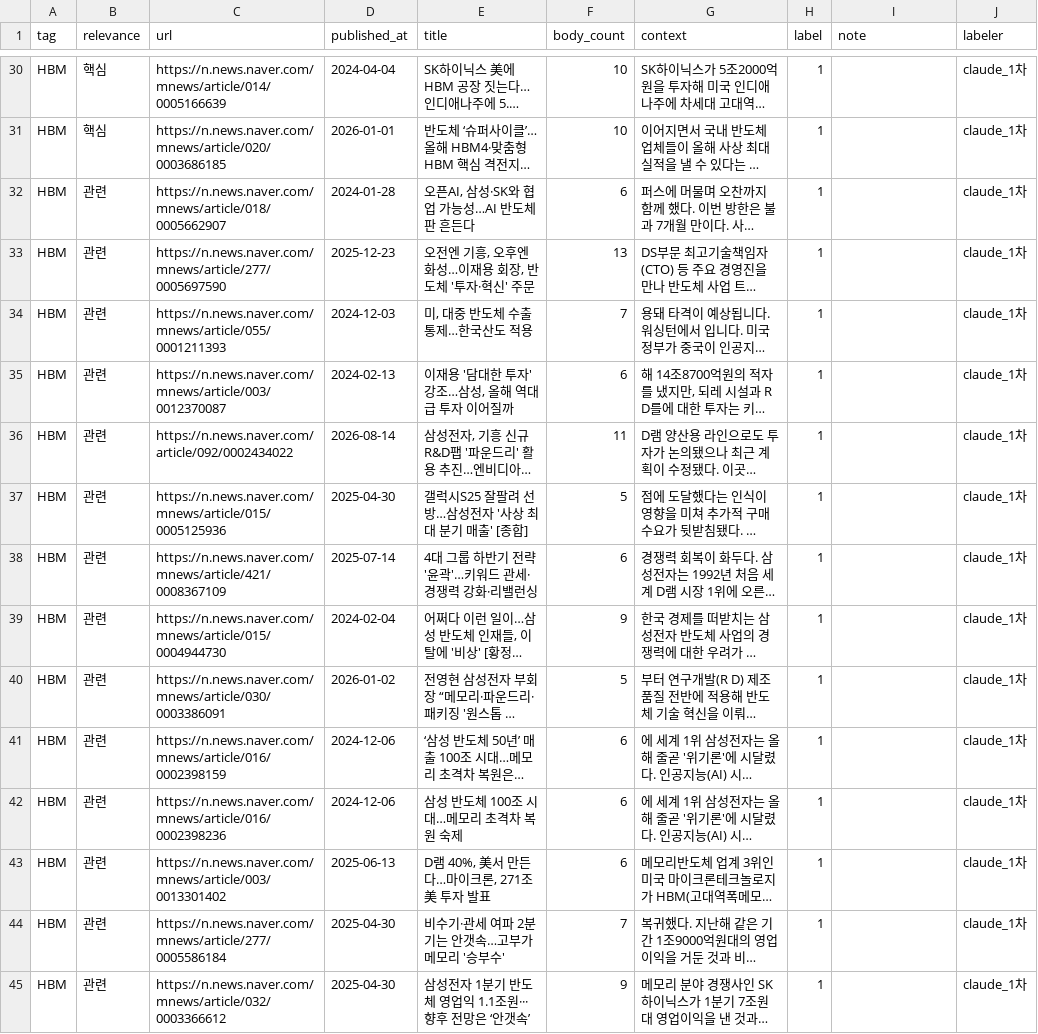
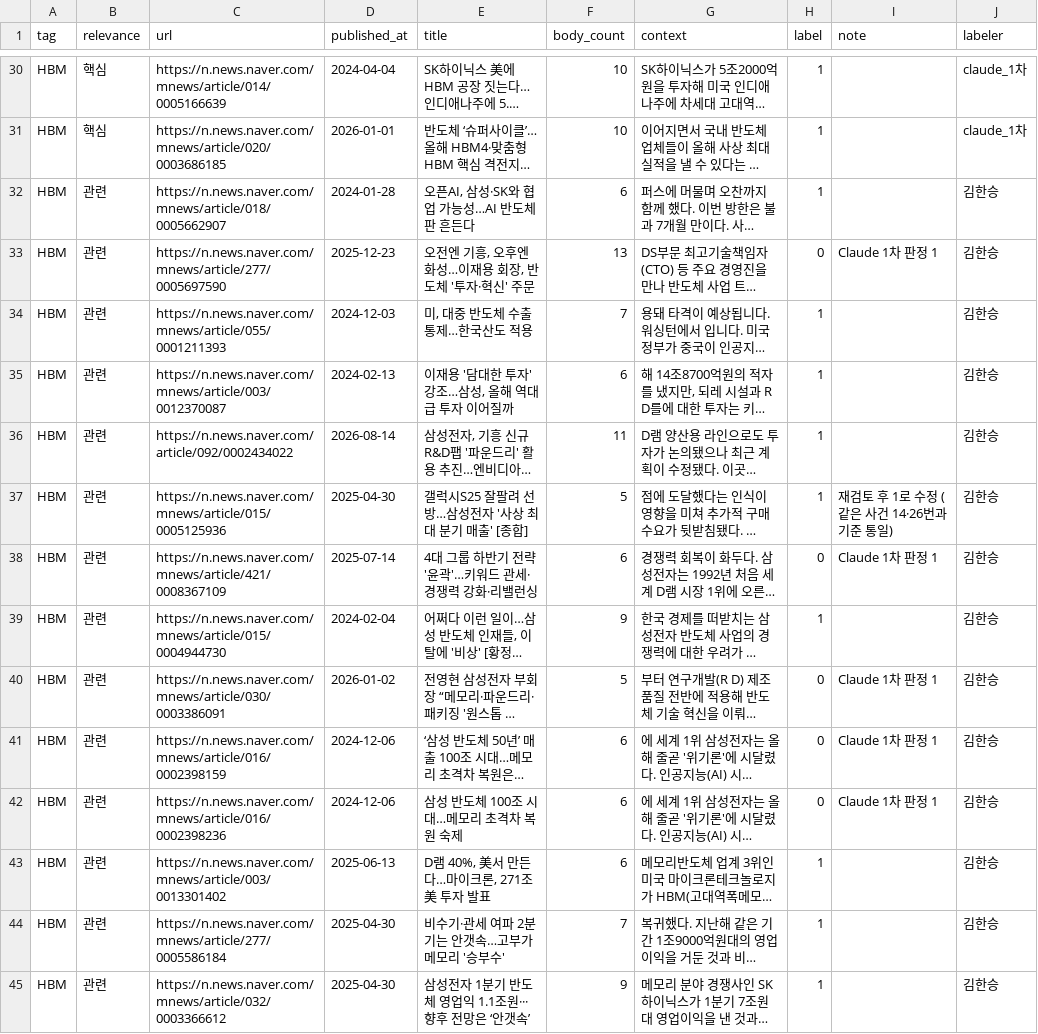
Before and after one commit to AI-Campus-1st/HBM-Technology-Intelligence-Dashboard, a CSV file: data/labels/tag_review_regex_v2_04.csv, drawn as a sheet; only a part is shown, gaps mark what is left out; long unchanged cells end in …; the diff covers the shown part only; the diff names each change by its address in the sheet, - before the commit and + after, or states it on an @@ line.

```diff
--- a/data/labels/tag_review_regex_v2_04.csv
+++ b/data/labels/tag_review_regex_v2_04.csv
-J32:J45 (labeler): claude_1차
+J32:J45 (labeler): 김한승
-H33 (label): 1
+H33 (label): 0
-I33 (note): (empty)
+I33 (note): Claude 1차 판정 1
-I37 (note): (empty)
+I37 (note): 재검토 후 1로 수정 (같은 사건 14·26번과 기준 통일)
-H38 (label): 1
+H38 (label): 0
-I38 (note): (empty)
+I38 (note): Claude 1차 판정 1
-H40:H42 (label): 1
+H40:H42 (label): 0
-I40:I42 (note): (empty)
+I40:I42 (note): Claude 1차 판정 1
```
Also changed, not shown: 24 edited cells elsewhere in this file, outputs/reports/tag_precision_regex_v2_04.csv, 2 other files.
